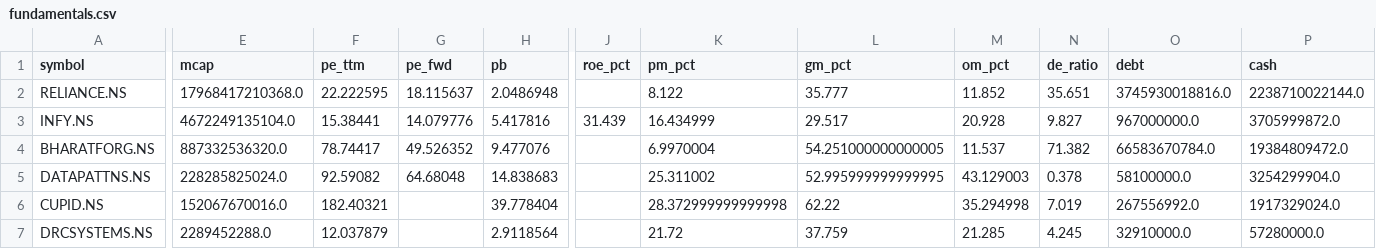
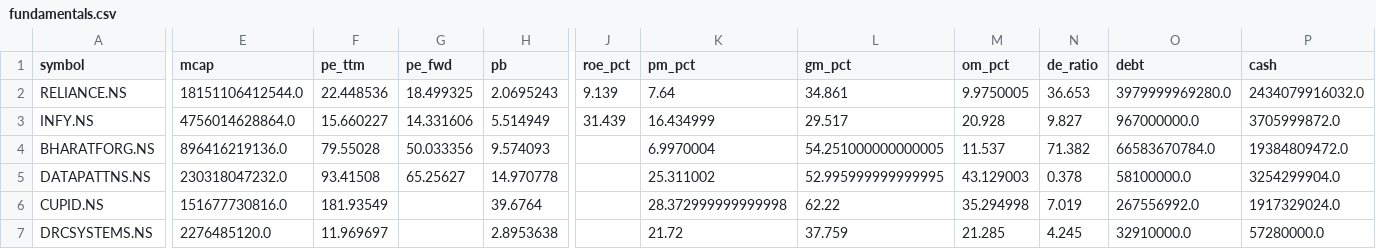
Before and after one commit to cogit0erg0sum/mgb-cockpit, a CSV file: app/data/fundamentals.csv, drawn as a sheet; only a part is shown, gaps mark what is left out; the diff covers the shown part only; the diff names each change by its address in the sheet, - before the commit and + after, or states it on an @@ line.

```diff
--- a/app/data/fundamentals.csv
+++ b/app/data/fundamentals.csv
-E2 (mcap): 17968417210368.0
+E2 (mcap): 18151106412544.0
-F2 (pe_ttm): 22.222595
+F2 (pe_ttm): 22.448536
-G2 (pe_fwd): 18.115637
+G2 (pe_fwd): 18.499325
-H2 (pb): 2.0486948
+H2 (pb): 2.0695243
-J2 (roe_pct): (empty)
+J2 (roe_pct): 9.139
-K2 (pm_pct): 8.122
+K2 (pm_pct): 7.64
-L2 (gm_pct): 35.777
+L2 (gm_pct): 34.861
-M2 (om_pct): 11.852
+M2 (om_pct): 9.9750005
-N2 (de_ratio): 35.651
+N2 (de_ratio): 36.653
-O2 (debt): 3745930018816.0
+O2 (debt): 3979999969280.0
-P2 (cash): 2238710022144.0
+P2 (cash): 2434079916032.0
-E3 (mcap): 4672249135104.0
+E3 (mcap): 4756014628864.0
-F3 (pe_ttm): 15.38441
+F3 (pe_ttm): 15.660227
-G3 (pe_fwd): 14.079776
+G3 (pe_fwd): 14.331606
-H3 (pb): 5.417816
+H3 (pb): 5.514949
-E4 (mcap): 887332536320.0
+E4 (mcap): 896416219136.0
-F4 (pe_ttm): 78.74417
+F4 (pe_ttm): 79.55028
-G4 (pe_fwd): 49.526352
+G4 (pe_fwd): 50.033356
-H4 (pb): 9.477076
+H4 (pb): 9.574093
-E5 (mcap): 228285825024.0
+E5 (mcap): 230318047232.0
-F5 (pe_ttm): 92.59082
+F5 (pe_ttm): 93.41508
-G5 (pe_fwd): 64.68048
+G5 (pe_fwd): 65.25627
-H5 (pb): 14.838683
+H5 (pb): 14.970778
-E6 (mcap): 152067670016.0
+E6 (mcap): 151677730816.0
-F6 (pe_ttm): 182.40321
+F6 (pe_ttm): 181.93549
-H6 (pb): 39.778404
+H6 (pb): 39.6764
-E7 (mcap): 2289452288.0
+E7 (mcap): 2276485120.0
-F7 (pe_ttm): 12.037879
+F7 (pe_ttm): 11.969697
-H7 (pb): 2.9118564
+H7 (pb): 2.8953638
```
Also changed, not shown: 68 edited cells elsewhere in this file, app/data/dashboard.csv.
